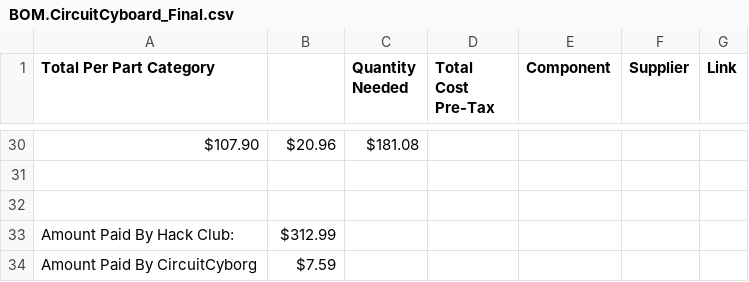
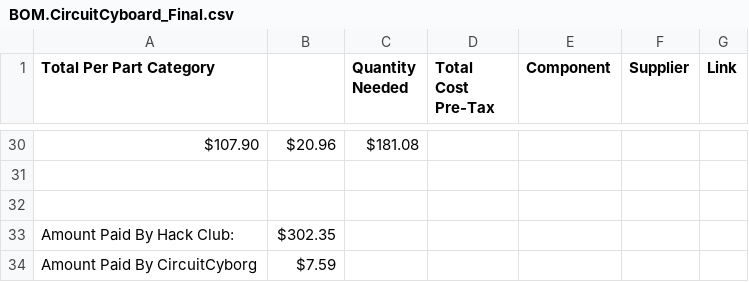
Before and after one commit to CircuitCyborg/CircuitCyboard, a CSV file: BOM.CircuitCyboard_Final.csv, drawn as a sheet; only a part is shown, gaps mark what is left out.

Commit message:
Update BOM.CircuitCyboard_Final.csv

```diff
--- a/BOM.CircuitCyboard_Final.csv
+++ b/BOM.CircuitCyboard_Final.csv
@@ -32,3 +32,3 @@ $107.90,$20.96,$181.08,,,,
 ,,,,,,
-Amount Paid By Hack Club:,$312.99,,,,,
+Amount Paid By Hack Club:,$302.35,,,,,
 Amount Paid By CircuitCyborg,$7.59,,,,,
```
